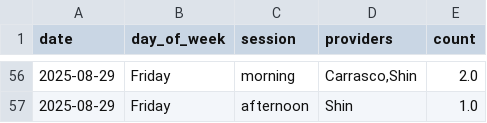
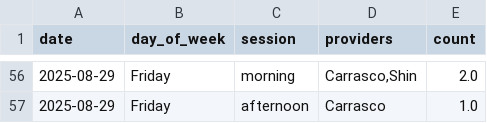
Before and after one commit to xavier-orcutt/chinle-primarycare-scheduler, a CSV file: output/august/pediatrics/schedule_df.csv, drawn as a sheet; only a part is shown, gaps mark what is left out; the diff covers the shown part only.

```diff
--- a/output/august/pediatrics/schedule_df.csv
+++ b/output/august/pediatrics/schedule_df.csv
@@ -56,2 +56,2 @@ date,day_of_week,session,providers,count
 2025-08-29,Friday,morning,"Carrasco,Shin",2.0
-2025-08-29,Friday,afternoon,Shin,1.0
+2025-08-29,Friday,afternoon,Carrasco,1.0
```
Also changed, not shown: 54 edited cells elsewhere in this file, output/august/family_practice/schedule_df.csv, output/august/internal_medicine/schedule_df.csv, 7 other files.
